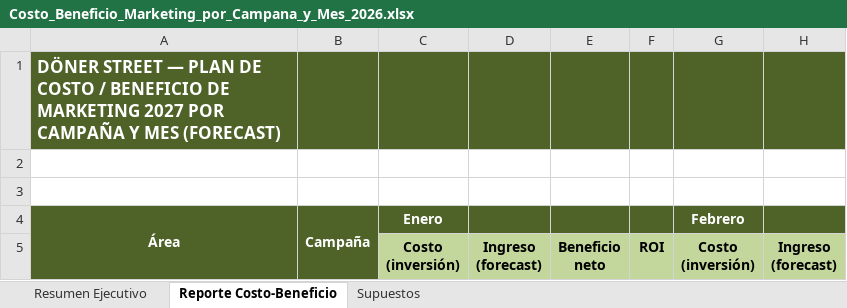
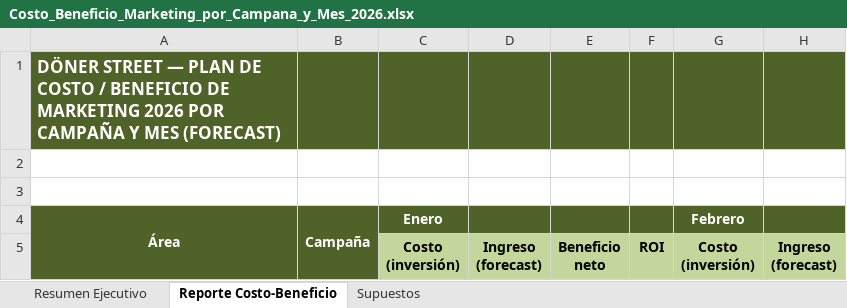
Before and after one commit to vacaica-maker/doner-house, an Excel workbook: Costo_Beneficio_Marketing_por_Campana_y_Mes_2026.xlsx, sheet Reporte Costo-Beneficio, drawn as a sheet; only a part is shown; values as stored, in another font and other column widths than the file's, no borders; the diff names each change by its address in the sheet, - before the commit and + after, or states it on an @@ line.

```diff
--- a/Costo_Beneficio_Marketing_por_Campana_y_Mes_2026.xlsx (sheet Reporte Costo-Beneficio)
+++ b/Costo_Beneficio_Marketing_por_Campana_y_Mes_2026.xlsx (sheet Reporte Costo-Beneficio)
-A1: …DE MARKETING 2027 POR CAMPAÑA…
+A1: …DE MARKETING 2026 POR CAMPAÑA…
```
Also changed, not shown: sheet Supuestos, sheet Resumen Ejecutivo, Plan_Campanas_Doner_Street_2026_Ajustado.xlsx.
